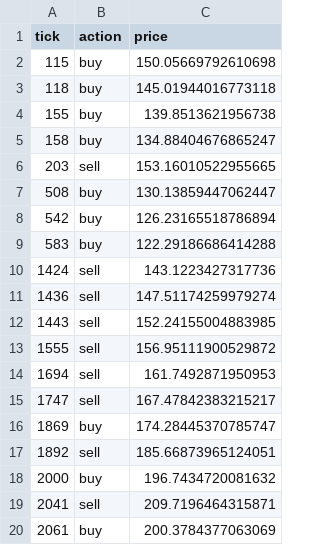
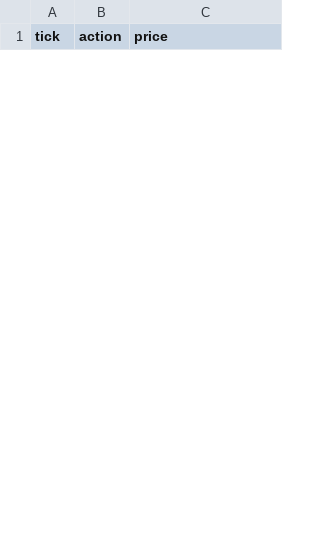
Before and after one commit to yegor-vin/Artificial-intelligence, a CSV file: Project-1/results/trades/config0-trading-agent.csv, drawn as a sheet; only a part is shown; the diff covers the shown part only.

```diff
--- a/Project-1/results/trades/config0-trading-agent.csv
+++ b/Project-1/results/trades/config0-trading-agent.csv
@@ -1,20 +1 @@
 tick,action,price
-115,buy,150.05669792610698
-118,buy,145.01944016773118
-155,buy,139.8513621956738
-158,buy,134.88404676865247
-203,sell,153.16010522955665
-508,buy,130.13859447062447
-542,buy,126.23165518786894
-583,buy,122.29186686414288
-1424,sell,143.1223427317736
-1436,sell,147.51174259979274
-1443,sell,152.24155004883985
-1555,sell,156.95111900529872
-1694,sell,161.7492871950953
-1747,sell,167.47842383215217
-1869,buy,174.28445370785747
-1892,sell,185.66873965124051
-2000,buy,196.7434720081632
-2041,sell,209.7196464315871
-2061,buy,200.3784377063069
```
Also changed, not shown: 9 added rows and 17 removed rows elsewhere in this file, Project-1/results/trades/config0-base-agent.csv, Project-1/results/trades/config1-trading-agent.csv, 20 other files.
